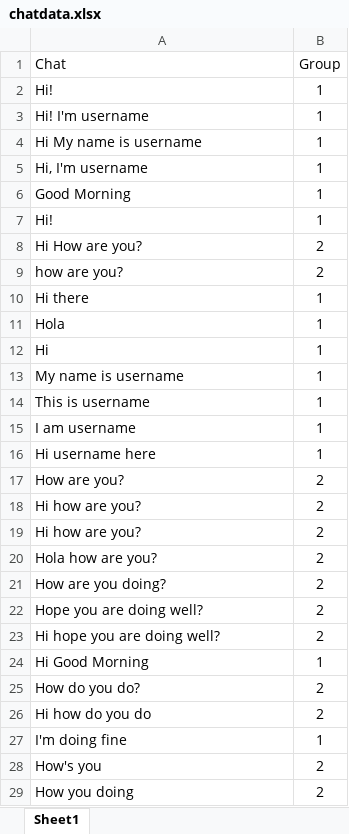
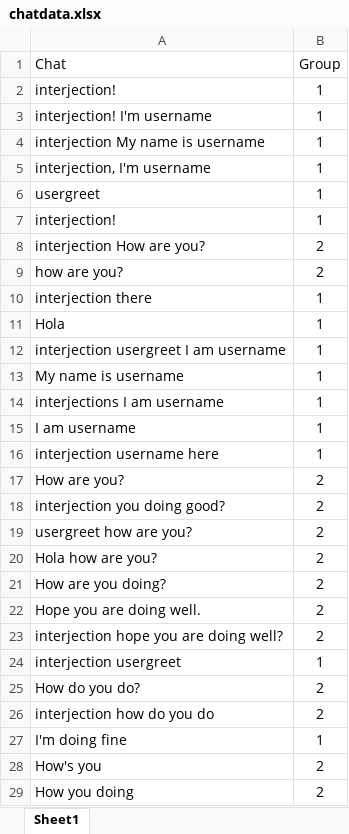
Before and after one commit to mudithsilva/text-mining, an Excel workbook: Final Project/chatdata.xlsx, sheet Sheet1, drawn as a sheet; only a part is shown; values as stored, in another font and other column widths than the file's, no borders; removed rows and columns are numbered as before the commit, all else as after; the diff covers the shown part only; the diff names each change by its address in the sheet, - before the commit and + after, or states it on an @@ line.

```diff
--- a/Final Project/chatdata.xlsx (sheet Sheet1)
+++ b/Final Project/chatdata.xlsx (sheet Sheet1)
-A2 (Chat): Hi!
+A2 (Chat): interjection!
-A3 (Chat): Hi! I'm username
+A3 (Chat): interjection! I'm username
-A4 (Chat): Hi My name is username
+A4 (Chat): interjection My name is username
-A5 (Chat): Hi, I'm username
+A5 (Chat): interjection, I'm username
+row 6: usergreet | 1
-A7 (Chat): Good Morning
+A7 (Chat): interjection!
-row 7: Hi! | 1
-A8 (Chat): Hi How are you?
+A8 (Chat): interjection How are you?
-A10 (Chat): Hi there
+A10 (Chat): interjection there
-A12 (Chat): Hi
+A12 (Chat): interjection usergreet I am username
-A14 (Chat): This is username
+A14 (Chat): interjections I am username
-A16 (Chat): Hi username here
+A16 (Chat): interjection username here
-A18 (Chat): Hi how are you?
+A18 (Chat): interjection you doing good?
-A19 (Chat): Hi how are you?
+A19 (Chat): usergreet how are you?
-A22 (Chat): Hope you are doing well?
+A22 (Chat): Hope you are doing well.
-A23 (Chat): Hi hope you are doing well?
+A23 (Chat): interjection hope you are doing well?
-A24 (Chat): Hi Good Morning
+A24 (Chat): interjection usergreet
-A26 (Chat): Hi how do you do
+A26 (Chat): interjection how do you do
```
Also changed, not shown: 1 added row, 1 removed row and 74 edited cells elsewhere in this sheet, Final Project/chatdata_groups.xlsx, 10 other files.
